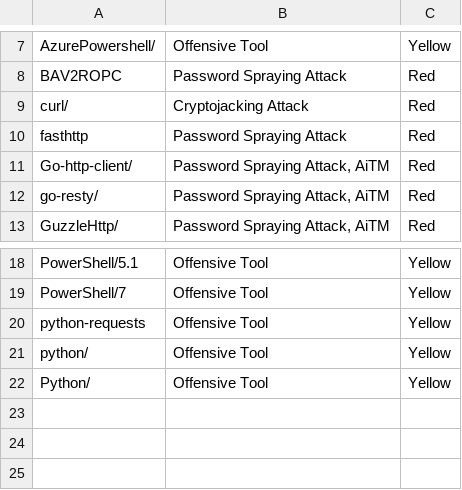
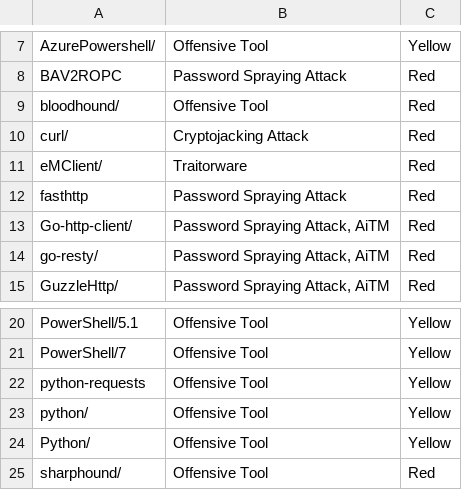
Before and after one commit to LETHAL-FORENSICS/Microsoft-Analyzer-Suite, a CSV file: Blacklists/UserAgent-Blacklist.csv, drawn as a sheet; only a part is shown, gaps mark what is left out.

```diff
--- a/Blacklists/UserAgent-Blacklist.csv
+++ b/Blacklists/UserAgent-Blacklist.csv
@@ -8,3 +8,5 @@
 "BAV2ROPC","Password Spraying Attack","Red"
+"bloodhound/","Offensive Tool","Red"
 "curl/","Cryptojacking Attack","Red"
+"eMClient/","Traitorware","Red"
 "fasthttp","Password Spraying Attack","Red"
@@ -22 +24,2 @@
 "Python/","Offensive Tool","Yellow"
+"sharphound/","Offensive Tool","Red"
```
Also changed, not shown: Blacklists/Application-Blacklist.csv.
